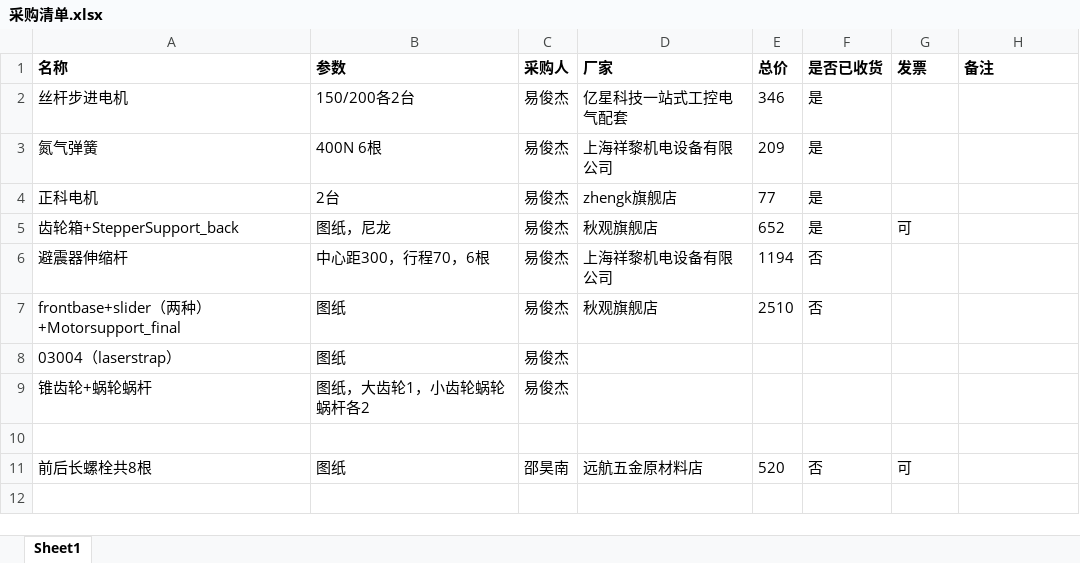
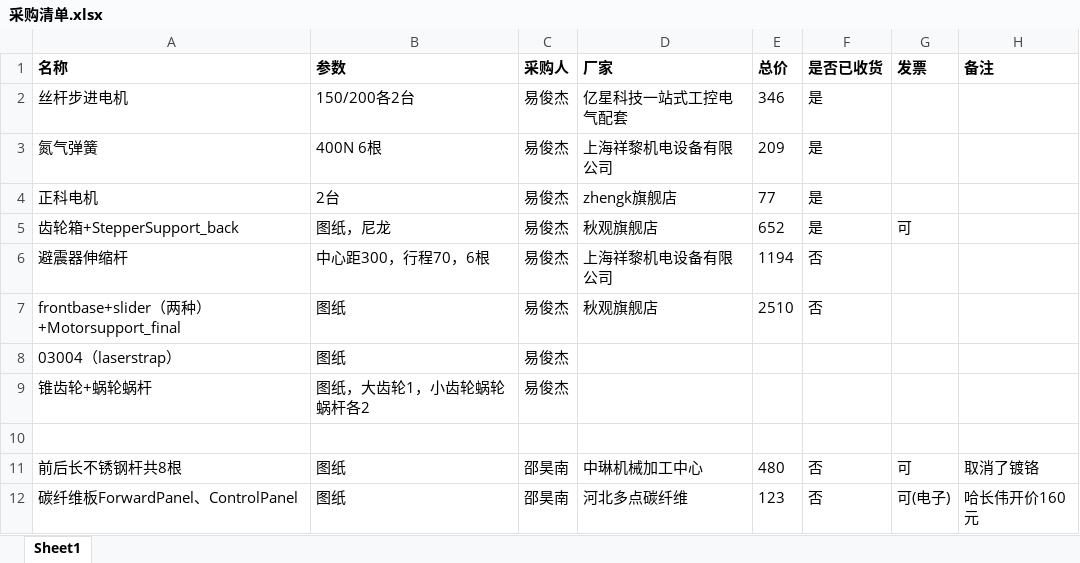
Before and after one commit to WenzhuoXu/Project2020, an Excel workbook: 发票/采购清单.xlsx, sheet Sheet1, drawn as a sheet; values as stored, in another font and other column widths than the file's, no borders; the diff names each change by its address in the sheet, - before the commit and + after, or states it on an @@ line.

```diff
--- a/发票/采购清单.xlsx (sheet Sheet1)
+++ b/发票/采购清单.xlsx (sheet Sheet1)
-A11 (名称): 前后长螺栓共8根
+A11 (名称): 前后长不锈钢杆共8根
-D11 (厂家): 远航五金原材料店
+D11 (厂家): 中琳机械加工中心
-E11 (总价): 520
+E11 (总价): 480
-H11 (备注): (empty)
+H11 (备注): 取消了镀铬
+row 12: 碳纤维板ForwardPanel、ControlPanel | 图纸 | 邵昊南 | 河北多点碳纤维 | 123 | 否 | 可(电子) | 哈长伟开价160元
```
